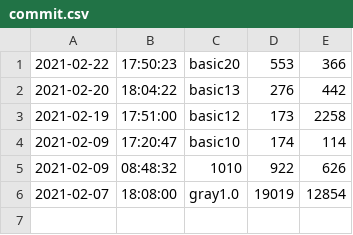
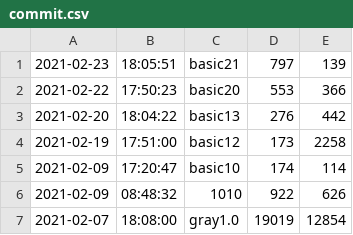
Before and after one commit to luochyi/smartCommunity, a CSV file: commit.csv, drawn as a sheet; the diff names each change by its address in the sheet, - before the commit and + after, or states it on an @@ line.

Commit message:
basic22

```diff
--- a/commit.csv
+++ b/commit.csv
+row 1: 2021-02-23 | 18:05:51 | basic21 | 797 | 139
```
Also changed, not shown: 6 other files.
